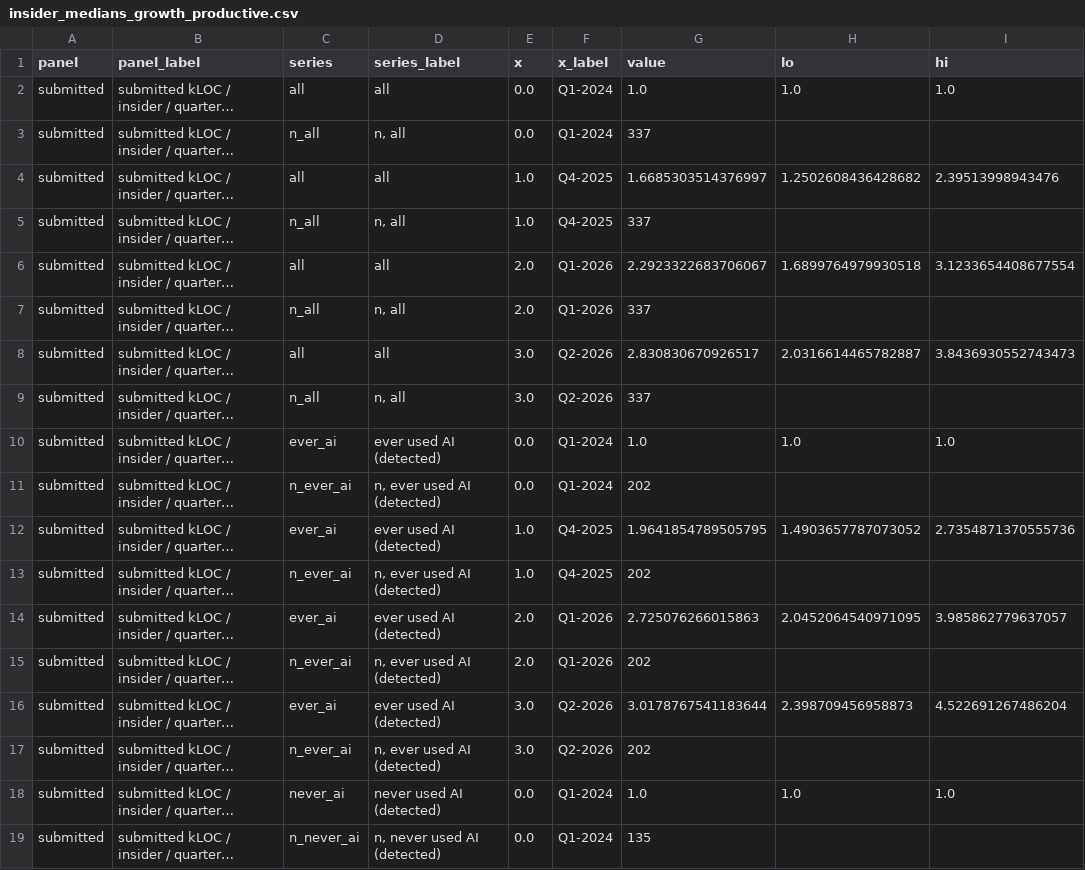
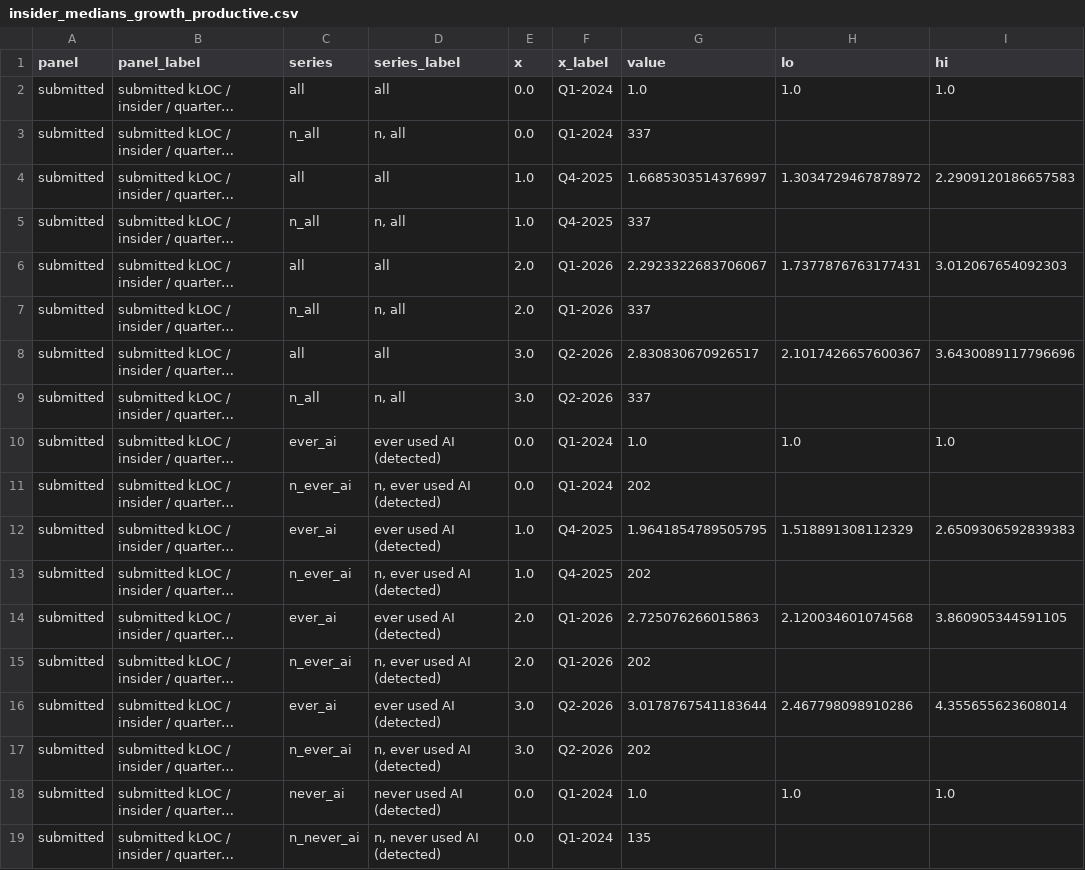
Before and after one commit to readback-ai/ai-rd-analysis, a CSV file: artifacts/data/insider_medians_growth_productive.csv, drawn as a sheet; only a part is shown; long unchanged cells end in …; the diff covers the shown part only; the diff names each change by its address in the sheet, - before the commit and + after, or states it on an @@ line.

```diff
--- a/artifacts/data/insider_medians_growth_productive.csv
+++ b/artifacts/data/insider_medians_growth_productive.csv
-H4 (lo): 1.2502608436428682
+H4 (lo): 1.3034729467878972
-I4 (hi): 2.39513998943476
+I4 (hi): 2.2909120186657583
-H6 (lo): 1.6899764979930518
+H6 (lo): 1.7377876763177431
-I6 (hi): 3.1233654408677554
+I6 (hi): 3.012067654092303
-H8 (lo): 2.0316614465782887
+H8 (lo): 2.1017426657600367
-I8 (hi): 3.8436930552743473
+I8 (hi): 3.6430089117796696
-H12 (lo): 1.4903657787073052
+H12 (lo): 1.518891308112329
-I12 (hi): 2.7354871370555736
+I12 (hi): 2.6509306592839383
-H14 (lo): 2.0452064540971095
+H14 (lo): 2.120034601074568
-I14 (hi): 3.985862779637057
+I14 (hi): 3.860905344591105
-H16 (lo): 2.398709456958873
+H16 (lo): 2.467798098910286
-I16 (hi): 4.522691267486204
+I16 (hi): 4.355655623608014
```
Also changed, not shown: 24 edited cells elsewhere in this file, artifacts/data/insider_medians_growth_panel.csv, 2 other files.
